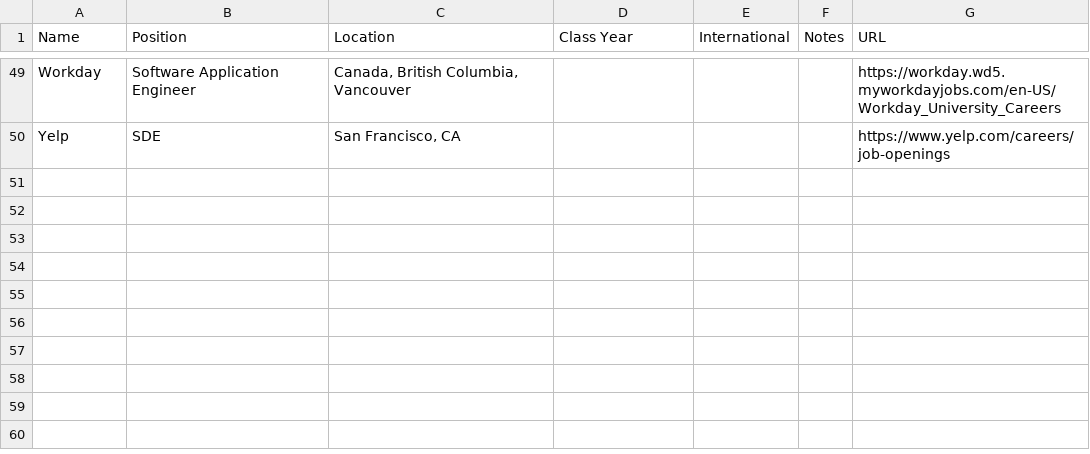
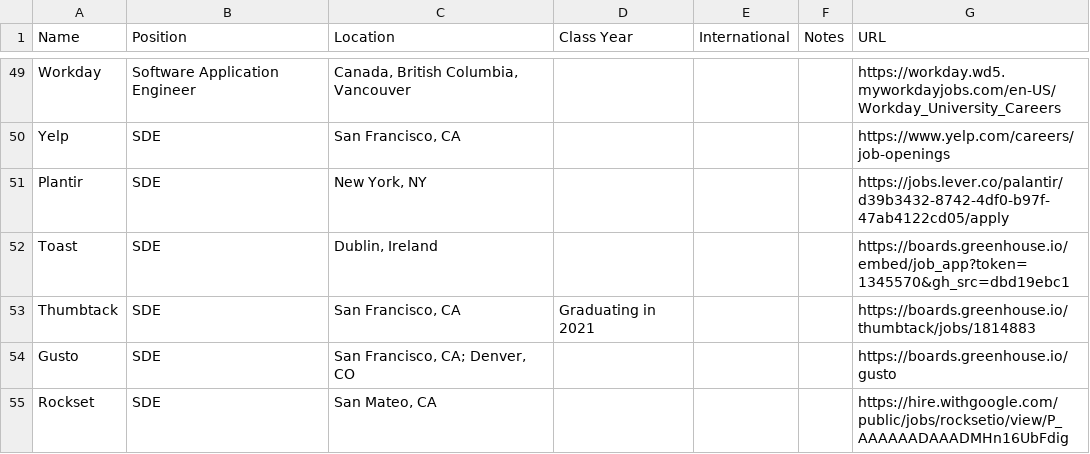
Before and after one commit to Zackhardtoname/internships, a CSV file: internships.csv, drawn as a sheet; only a part is shown, gaps mark what is left out; the diff covers the shown part only; the diff names each change by its address in the sheet, - before the commit and + after, or states it on an @@ line.

Commit message:
Add 9 new companies
1. Add Plantir
1. Add Toast
3. Add Thumbtack
4. Add Gusto
5. Add Rockset
6. Add Matician
7. Add Knowt
8. Add Paypal
9. Add Jane Street

```diff
--- a/internships.csv
+++ b/internships.csv
+row 51: Plantir | SDE | New York, NY |  |  |  | https://jobs.lever.co/palantir/d39b3432-8742-4df0-b97f-47ab4122cd05/apply
+row 52: Toast | SDE | Dublin, Ireland |  |  |  | https://boards.greenhouse.io/embed/job_app?token=1345570&gh_src=dbd19ebc1
+row 53: Thumbtack | SDE | San Francisco, CA | Graduating in 2021 |  |  | https://boards.greenhouse.io/thumbtack/jobs/1814883
+row 54: Gusto | SDE | San Francisco, CA; Denver, CO |  |  |  | https://boards.greenhouse.io/gusto
+row 55: Rockset | SDE | San Mateo, CA |  |  |  | https://hire.withgoogle.com/public/jobs/rocksetio/view/P_AAAAAADAAADMHn16UbFdig
```
Also changed, not shown: 4 added rows and 2 edited cells elsewhere in this file.
